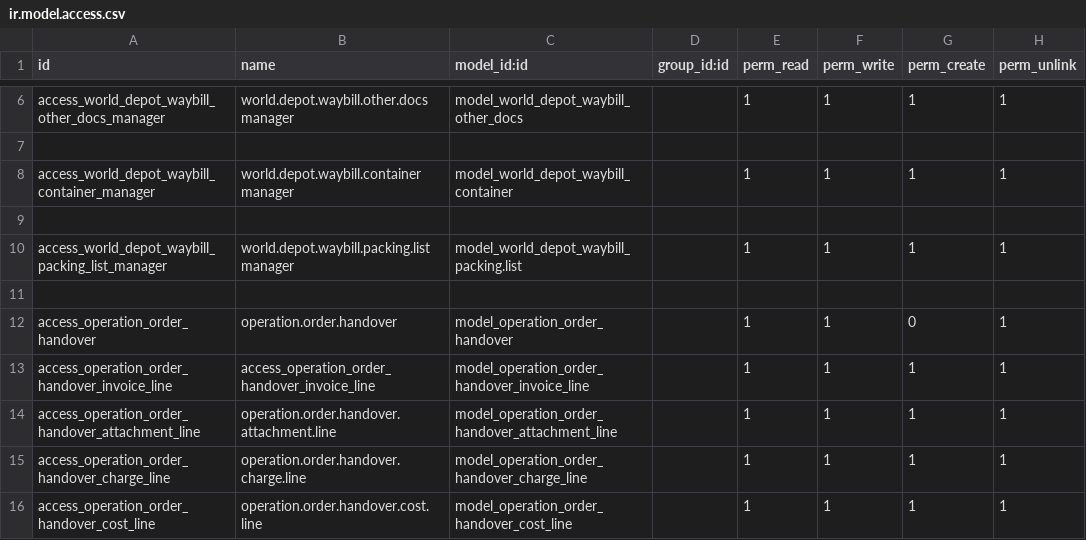
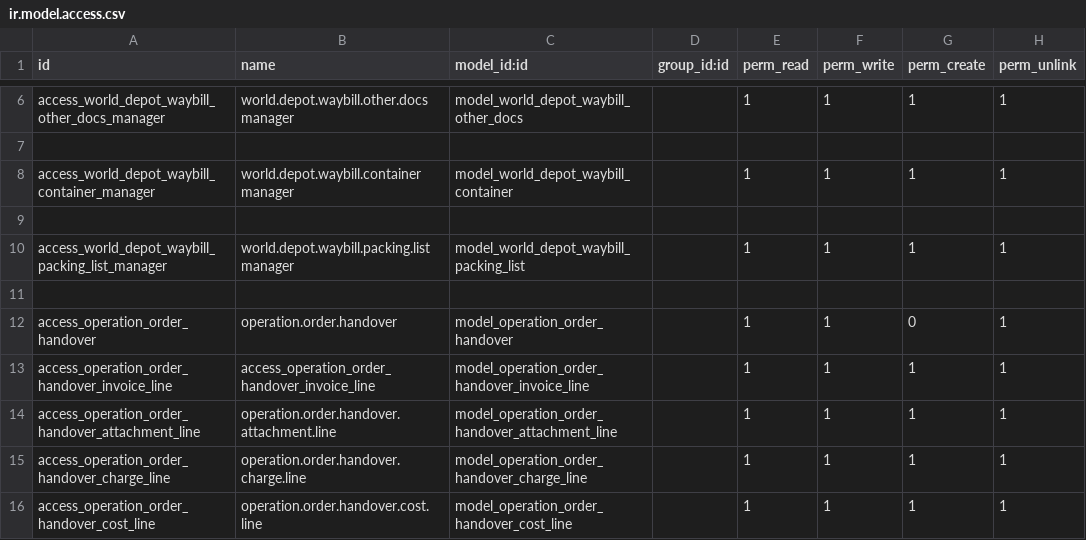
Before and after one commit to rambolee200311/odoo18e, a CSV file: mymodules/wd_iffm/security/ir.model.access.csv, drawn as a sheet; only a part is shown, gaps mark what is left out.

```diff
--- a/mymodules/wd_iffm/security/ir.model.access.csv
+++ b/mymodules/wd_iffm/security/ir.model.access.csv
@@ -9,3 +9,3 @@ access_world_depot_waybill_container_manager,world.depot.waybill.container manag
 
-access_world_depot_waybill_packing_list_manager,world.depot.waybill.packing.list manager,model_world_depot_waybill_packing.list,,1,1,1,1
+access_world_depot_waybill_packing_list_manager,world.depot.waybill.packing.list manager,model_world_depot_waybill_packing_list,,1,1,1,1
 
```
Also changed, not shown: 5 other files.
